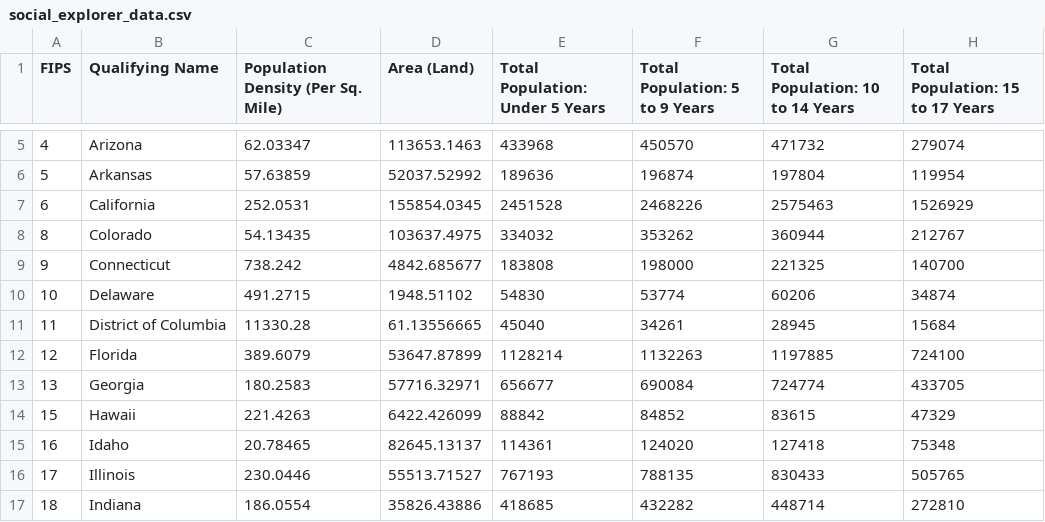
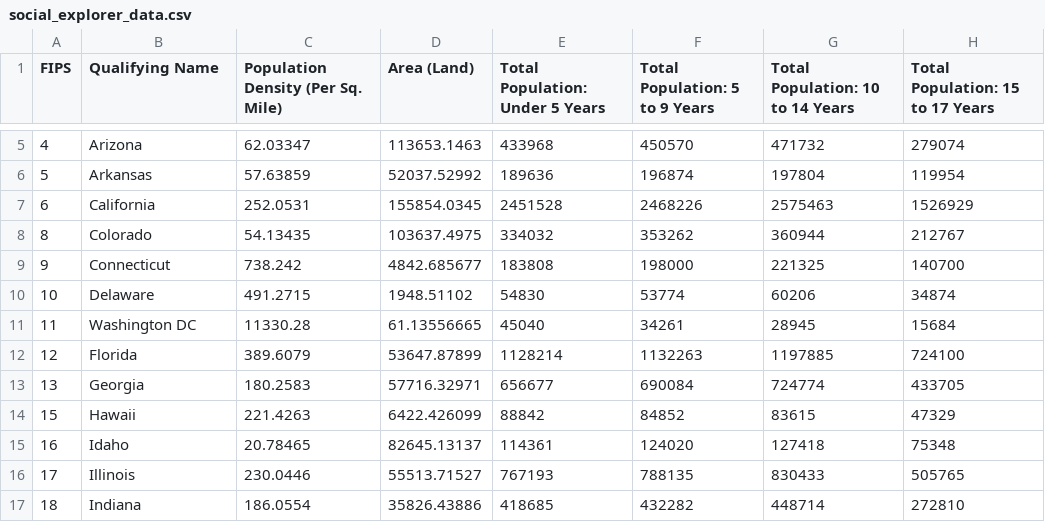
Before and after one commit to katherinesing/usc-xprize-covid, a CSV file: data/social_explorer_data.csv, drawn as a sheet; only a part is shown, gaps mark what is left out; the diff names each change by its address in the sheet, - before the commit and + after, or states it on an @@ line.

```diff
--- a/data/social_explorer_data.csv
+++ b/data/social_explorer_data.csv
-B11 (Qualifying Name): District of Columbia
+B11 (Qualifying Name): Washington DC
```
Also changed, not shown: data/lodes_us_states_rac_S000_JT00_2018.csv.
